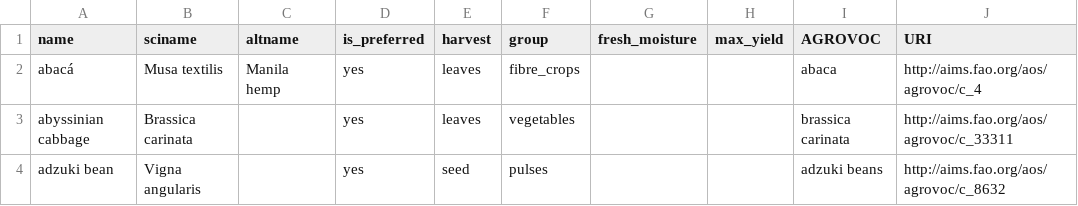
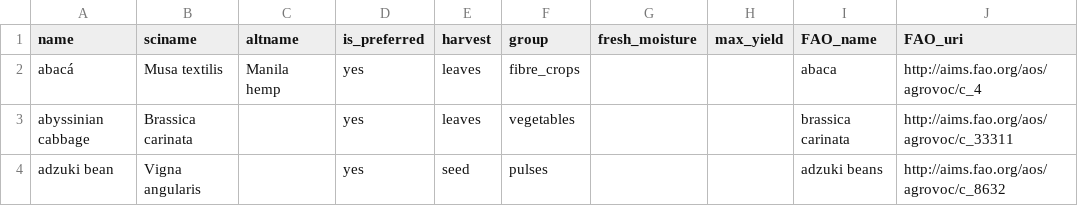
Before and after one commit to reagro/carob, a CSV file: terms/values_crop.csv, drawn as a sheet; only a part is shown.

```diff
--- a/terms/values_crop.csv
+++ b/terms/values_crop.csv
@@ -1,2 +1,2 @@
-name,sciname,altname,is_preferred,harvest,group,fresh_moisture,max_yield,AGROVOC,URI
+name,sciname,altname,is_preferred,harvest,group,fresh_moisture,max_yield,FAO_name,FAO_uri
 abacá,Musa textilis,Manila hemp,yes,leaves,fibre_crops,,,abaca,http://aims.fao.org/aos/agrovoc/c_4
```
Also changed, not shown: terms/groups.csv.
